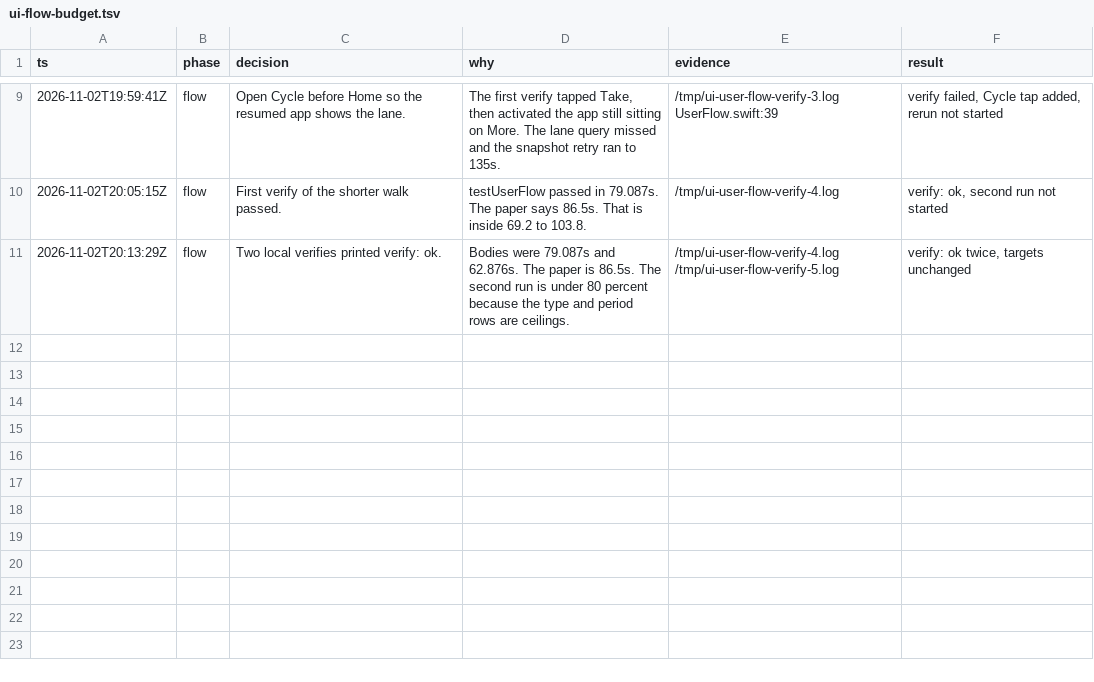
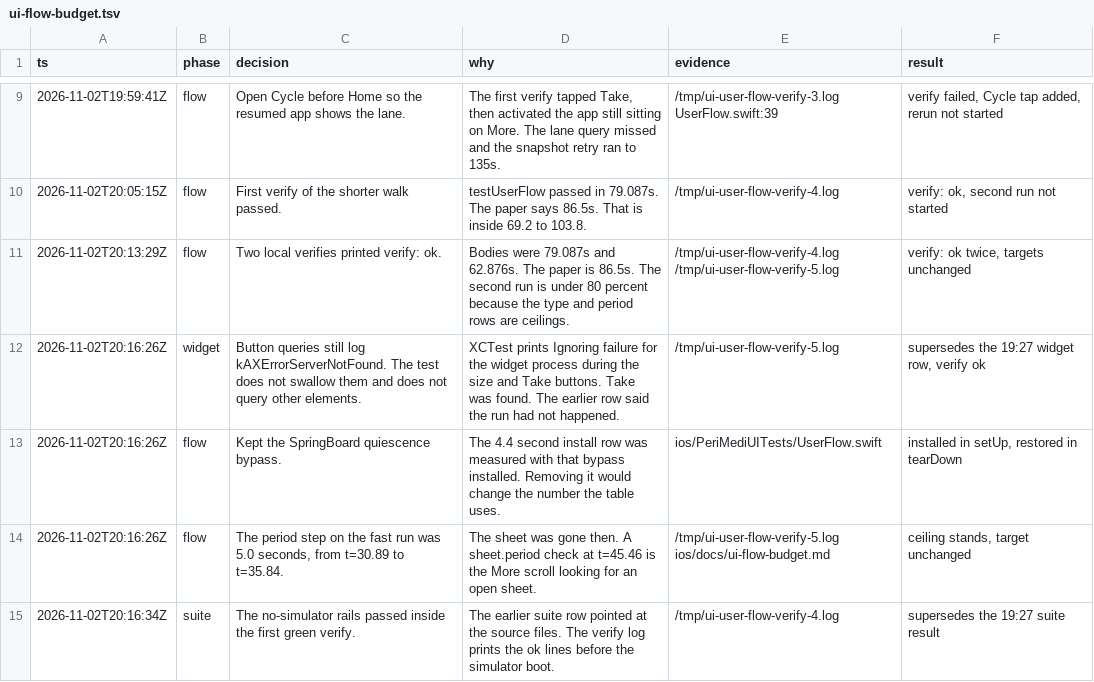
Before and after one commit to rmh78/perimedi, a TSV file: .audit/ui-flow-budget.tsv, drawn as a sheet; only a part is shown, gaps mark what is left out.

Commit message:
docs: record the two local walk times
The first body was 79.087 seconds and the second was 62.876. The second is under the 86.5 second band because the type and period rows are ceilings. The period sheet was gone at 5.0 seconds. The 180 and 360 second targets stay.

```diff
--- a/.audit/ui-flow-budget.tsv
+++ b/.audit/ui-flow-budget.tsv
@@ -11 +11,5 @@ ts	phase	decision	why	evidence	result
 2026-11-02T20:13:29Z	flow	Two local verifies printed verify: ok.	Bodies were 79.087s and 62.876s. The paper is 86.5s. The second run is under 80 percent because the type and period rows are ceilings.	/tmp/ui-user-flow-verify-4.log /tmp/ui-user-flow-verify-5.log	verify: ok twice, targets unchanged
+2026-11-02T20:16:26Z	widget	Button queries still log kAXErrorServerNotFound. The test does not swallow them and does not query other elements.	XCTest prints Ignoring failure for the widget process during the size and Take buttons. Take was found. The earlier row said the run had not happened.	/tmp/ui-user-flow-verify-5.log	supersedes the 19:27 widget row, verify ok
+2026-11-02T20:16:26Z	flow	Kept the SpringBoard quiescence bypass.	The 4.4 second install row was measured with that bypass installed. Removing it would change the number the table uses.	ios/PeriMediUITests/UserFlow.swift	installed in setUp, restored in tearDown
+2026-11-02T20:16:26Z	flow	The period step on the fast run was 5.0 seconds, from t=30.89 to t=35.84.	The sheet was gone then. A sheet.period check at t=45.46 is the More scroll looking for an open sheet.	/tmp/ui-user-flow-verify-5.log ios/docs/ui-flow-budget.md	ceiling stands, target unchanged
+2026-11-02T20:16:34Z	suite	The no-simulator rails passed inside the first green verify.	The earlier suite row pointed at the source files. The verify log prints the ok lines before the simulator boot.	/tmp/ui-user-flow-verify-4.log	supersedes the 19:27 suite result
```
Also changed, not shown: 1 other file.
